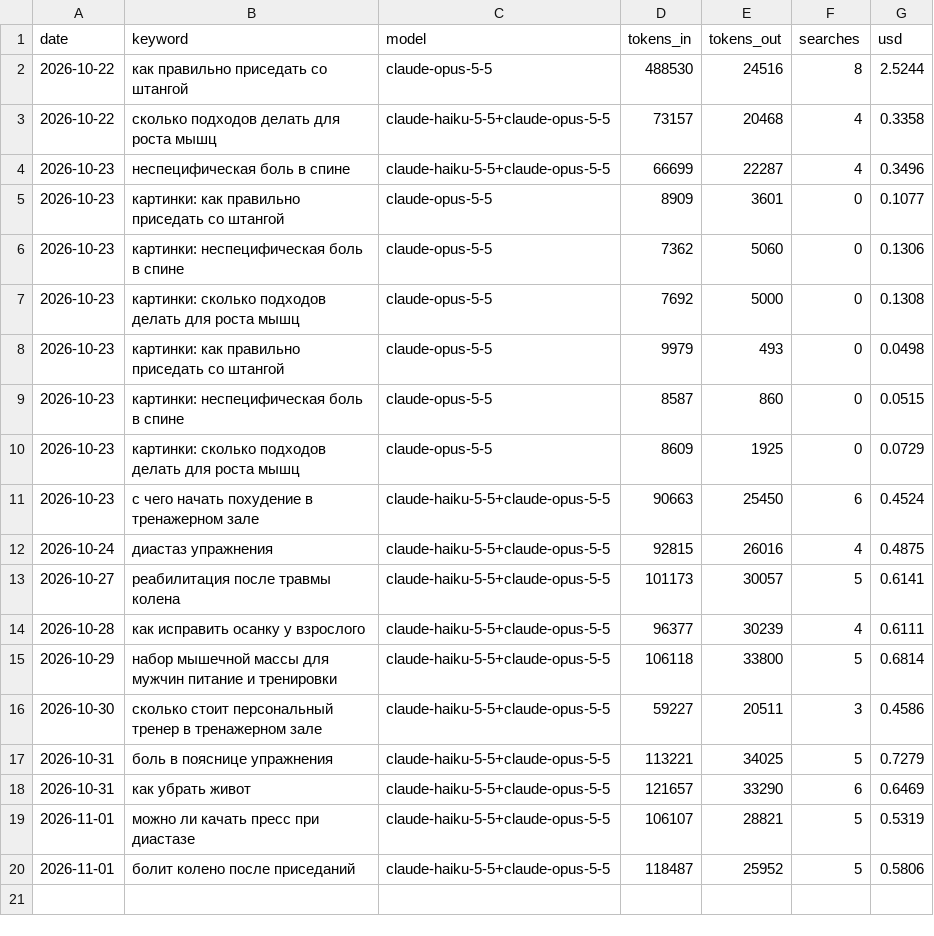
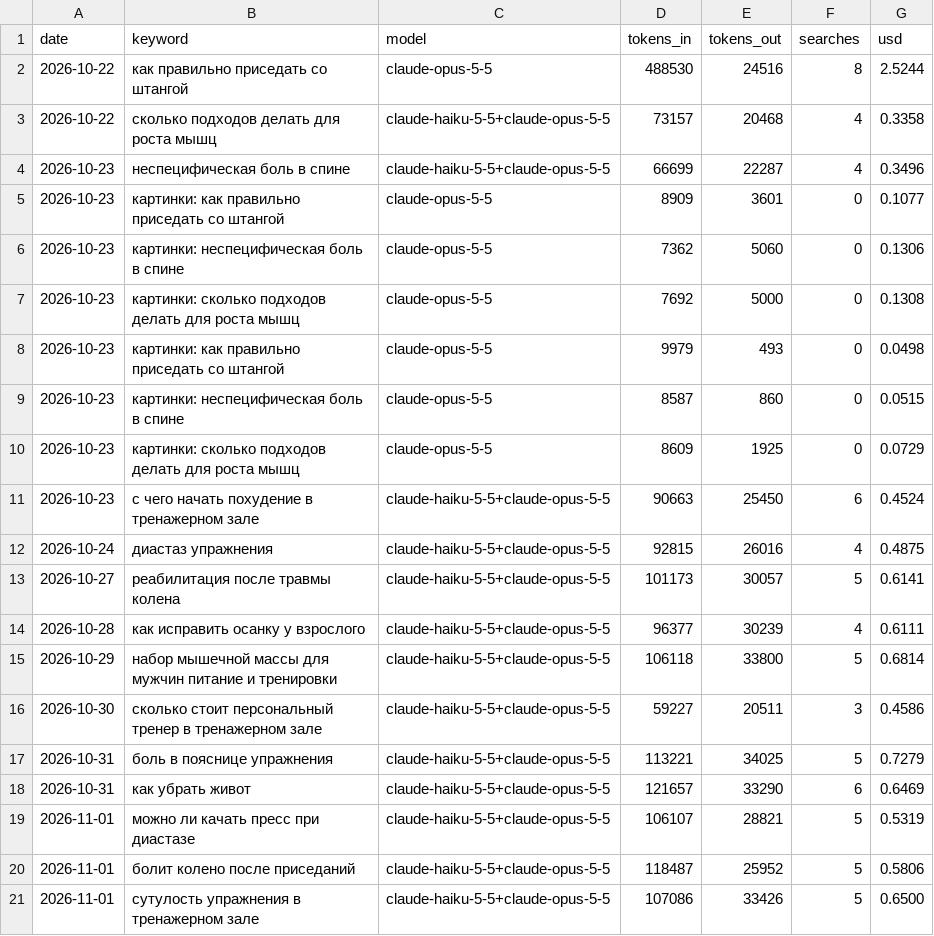
Before and after one commit to savcov89-hub/fit-site, a CSV file: agent/usage.csv, drawn as a sheet.

Commit message:
Статья: Сутулость: упражнения в тренажёрном зале и план занятий

```diff
--- a/agent/usage.csv
+++ b/agent/usage.csv
@@ -20 +20,2 @@ date,keyword,model,tokens_in,tokens_out,searches,usd
 2026-11-01,болит колено после приседаний,claude-haiku-5-5+claude-opus-5-5,118487,25952,5,0.5806
+2026-11-01,сутулость упражнения в тренажерном зале,claude-haiku-5-5+claude-opus-5-5,107086,33426,5,0.6500
```
Also changed, not shown: agent/topics.csv, 18 other files.
